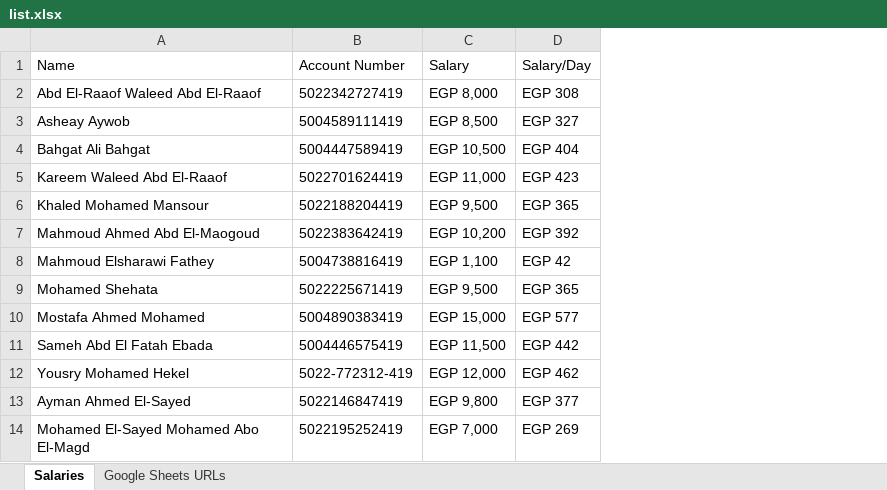
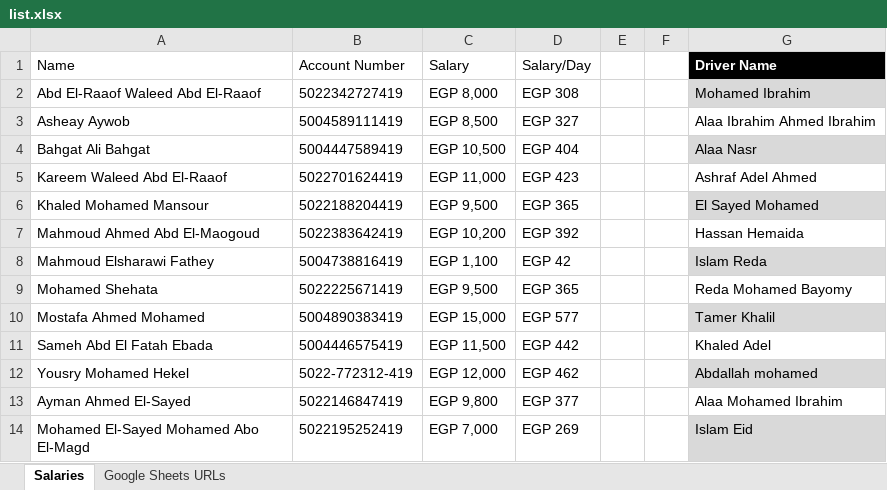
Before and after one commit to landmarkplus2016-byte/Task-Tracking-System, an Excel workbook: list.xlsx, sheet Salaries, drawn as a sheet; values as stored, in another font and other column widths than the file's, no borders; conditional formats and table styles not drawn; the diff names each change by its address in the sheet, - before the commit and + after, or states it on an @@ line.

```diff
--- a/list.xlsx (sheet Salaries)
+++ b/list.xlsx (sheet Salaries)
+column E, empty
+column F, empty
+column G (Driver Name), rows 2-14: Mohamed Ibrahim | Alaa Ibrahim Ahmed Ibrahim | Alaa Nasr | Ashraf Adel Ahmed | El Sayed Mohamed | Hassan Hemaida | Islam Reda | Reda Mohamed Bayomy | Tamer Khalil | Khaled Adel | Abdallah mohamed | Alaa Mohamed Ibrahim | Islam Eid
```
Also changed, not shown: 4 other files.
